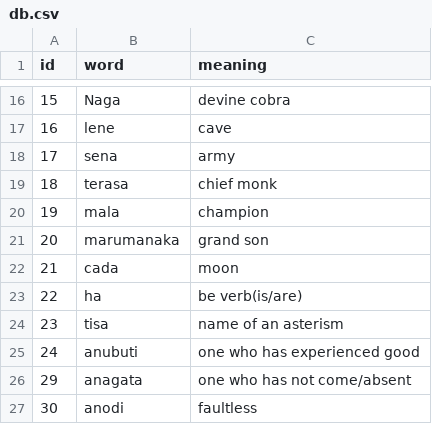
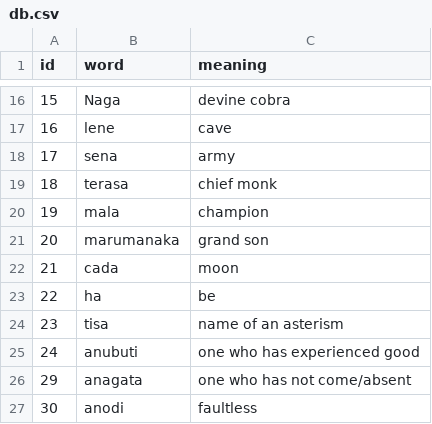
Before and after one commit to ManojLL/Brahmilator, a CSV file: brahmi_backend/database/db.csv, drawn as a sheet; only a part is shown, gaps mark what is left out.

Commit message:
mistyped words fixed

```diff
--- a/brahmi_backend/database/db.csv
+++ b/brahmi_backend/database/db.csv
@@ -22,3 +22,3 @@ id,word,meaning
 21,cada,moon
-22,ha,be verb(is/are)
+22,ha,be
 23,tisa,name of an asterism
```
Also changed, not shown: 2 other files.
